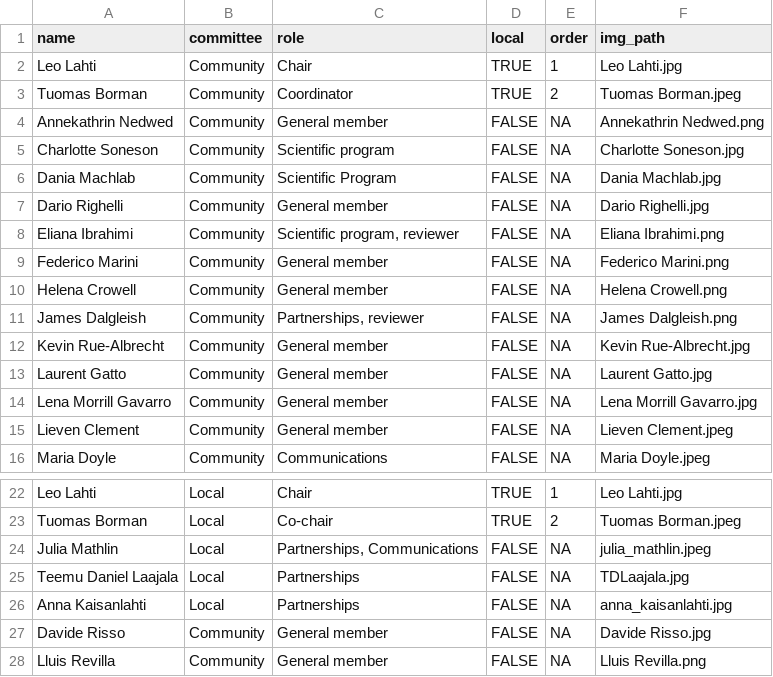
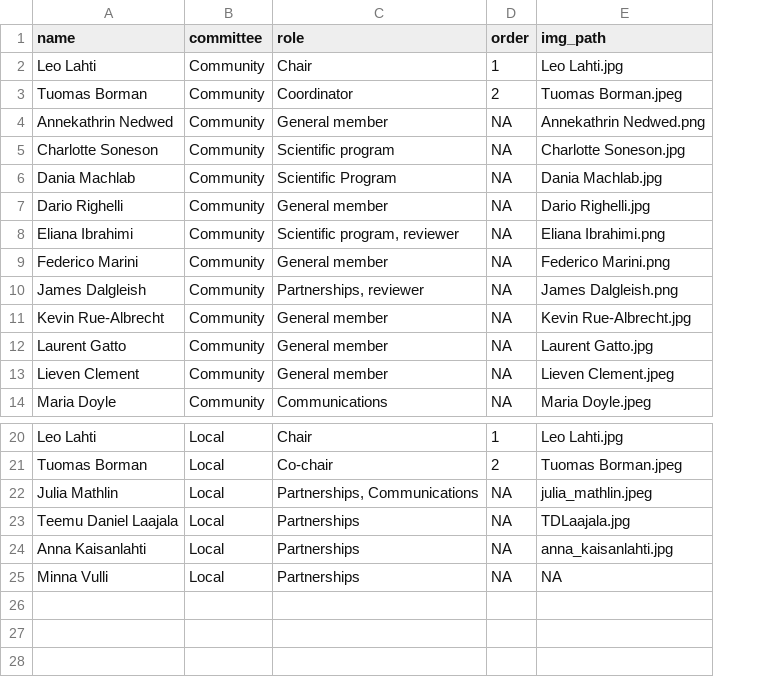
Before and after one commit to Bioconductor/EuroBioC2026, a CSV file: data/organizers.csv, drawn as a sheet; only a part is shown, gaps mark what is left out; removed rows and columns are numbered as before the commit, all else as after; the diff names each change by its address in the sheet, - before the commit and + after, or states it on an @@ line.

Commit message:
update organizers

```diff
--- a/data/organizers.csv
+++ b/data/organizers.csv
-column D (local), rows 2-9: TRUE | TRUE | FALSE | FALSE | FALSE | FALSE | FALSE | FALSE; rows 11-13: all FALSE; rows 15-16: FALSE | FALSE; rows 22-26: TRUE | TRUE | FALSE | FALSE | FALSE
-row 10: Helena Crowell | Community | General member | FALSE | NA | Helena Crowell.png
-row 14: Lena Morrill Gavarro | Community | General member | FALSE | NA | Lena Morrill Gavarro.jpg
-row 27: Davide Risso | Community | General member | FALSE | NA | Davide Risso.jpg
-row 28: Lluis Revilla | Community | General member | FALSE | NA | Lluis Revilla.png
+row 25: Minna Vulli | Local | Partnerships | NA | NA
```
Also changed, not shown: 7 other files.
